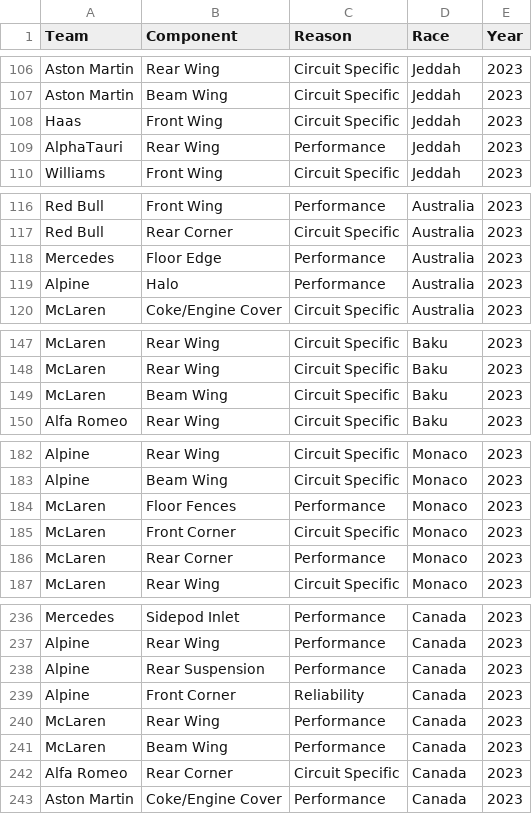
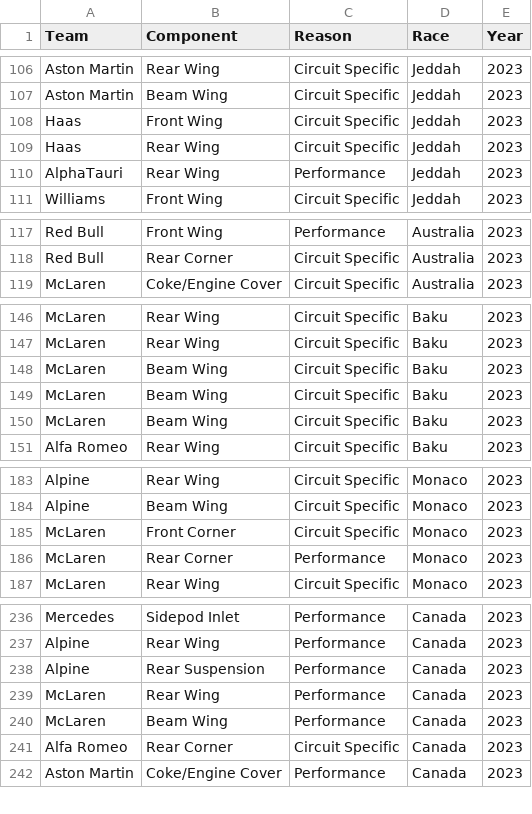
Before and after one commit to Pablomgom/F1_Data, a CSV file: resources/upgrades.csv, drawn as a sheet; only a part is shown, gaps mark what is left out; the diff covers the shown part only.

```diff
--- a/resources/upgrades.csv
+++ b/resources/upgrades.csv
@@ -108,2 +108,3 @@ Aston Martin|Beam Wing|Circuit Specific|Jeddah|2023
 Haas|Front Wing|Circuit Specific|Jeddah|2023
+Haas|Rear Wing|Circuit Specific|Jeddah|2023
 AlphaTauri|Rear Wing|Performance|Jeddah|2023
@@ -117,4 +118,2 @@ Red Bull|Front Wing|Performance|Australia|2023
 Red Bull|Rear Corner|Circuit Specific|Australia|2023
-Mercedes|Floor Edge|Performance|Australia|2023
-Alpine|Halo|Performance|Australia|2023
 McLaren|Coke/Engine Cover|Circuit Specific|Australia|2023
@@ -148,2 +147,4 @@ McLaren|Rear Wing|Circuit Specific|Baku|2023
 McLaren|Rear Wing|Circuit Specific|Baku|2023
+McLaren|Beam Wing|Circuit Specific|Baku|2023
+McLaren|Beam Wing|Circuit Specific|Baku|2023
 McLaren|Beam Wing|Circuit Specific|Baku|2023
@@ -183,3 +184,2 @@ Alpine|Rear Wing|Circuit Specific|Monaco|2023
 Alpine|Beam Wing|Circuit Specific|Monaco|2023
-McLaren|Floor Fences|Performance|Monaco|2023
 McLaren|Front Corner|Circuit Specific|Monaco|2023
@@ -238,3 +238,2 @@ Alpine|Rear Wing|Performance|Canada|2023
 Alpine|Rear Suspension|Performance|Canada|2023
-Alpine|Front Corner|Reliability|Canada|2023
 McLaren|Rear Wing|Performance|Canada|2023
```
Also changed, not shown: 3 moved rows elsewhere in this file, 11 other files.
